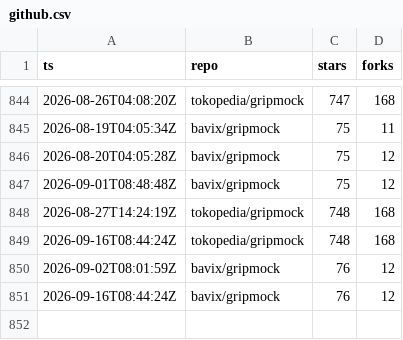
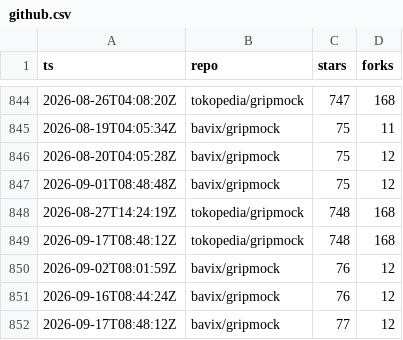
Before and after one commit to bavix/artifact-stats, a CSV file: stats/github.csv, drawn as a sheet; only a part is shown, gaps mark what is left out.

Commit message:
chore(stats): update github stats

```diff
--- a/stats/github.csv
+++ b/stats/github.csv
@@ -848,4 +848,5 @@ ts,repo,stars,forks
 2026-08-27T14:24:19Z,tokopedia/gripmock,748,168
-2026-09-16T08:44:24Z,tokopedia/gripmock,748,168
+2026-09-17T08:48:12Z,tokopedia/gripmock,748,168
 2026-09-02T08:01:59Z,bavix/gripmock,76,12
 2026-09-16T08:44:24Z,bavix/gripmock,76,12
+2026-09-17T08:48:12Z,bavix/gripmock,77,12
```
Also changed, not shown: 2 other files.
